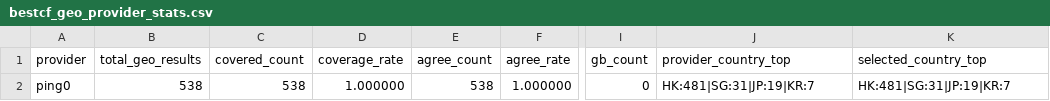
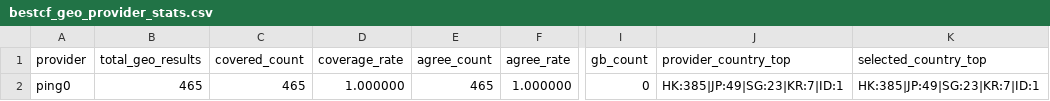
Before and after one commit to User-Pass320/bestcf-auto, a CSV file: public/bestcf_geo_provider_stats.csv, drawn as a sheet; only a part is shown, gaps mark what is left out; the diff names each change by its address in the sheet, - before the commit and + after, or states it on an @@ line.

```diff
--- a/public/bestcf_geo_provider_stats.csv
+++ b/public/bestcf_geo_provider_stats.csv
-B2 (total_geo_results): 538
+B2 (total_geo_results): 465
-C2 (covered_count): 538
+C2 (covered_count): 465
-E2 (agree_count): 538
+E2 (agree_count): 465
-J2 (provider_country_top): HK:481|SG:31|JP:19|KR:7
+J2 (provider_country_top): HK:385|JP:49|SG:23|KR:7|ID:1
-K2 (selected_country_top): HK:481|SG:31|JP:19|KR:7
+K2 (selected_country_top): HK:385|JP:49|SG:23|KR:7|ID:1
```
Also changed, not shown: public/bestcf_failed.csv, public/bestcf_sources.csv, 4 other files.
